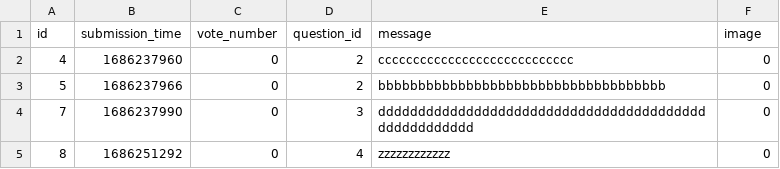
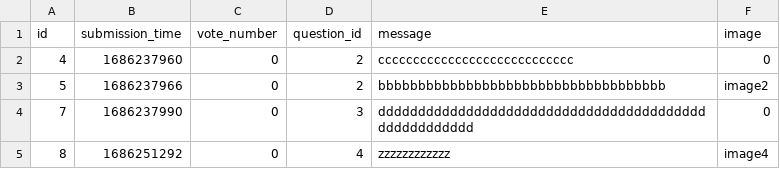
Before and after one commit to nikolawierzbowska/ASKmate_1, a CSV file: data/answer.csv, drawn as a sheet.

```diff
--- a/data/answer.csv
+++ b/data/answer.csv
@@ -2,4 +2,4 @@ id,submission_time,vote_number,question_id,message,image
 4,1686237960,0,2,cccccccccccccccccccccccccccc,0
-5,1686237966,0,2,bbbbbbbbbbbbbbbbbbbbbbbbbbbbbbbbbbbb,0
+5,1686237966,0,2,bbbbbbbbbbbbbbbbbbbbbbbbbbbbbbbbbbbb,image2
 7,1686237990,0,3,ddddddddddddddddddddddddddddddddddddddddddddddddddddd,0
-8,1686251292,0,4,zzzzzzzzzzzz,0
+8,1686251292,0,4,zzzzzzzzzzzz,image4
```
Also changed, not shown: data/question.csv, 4 other files.
